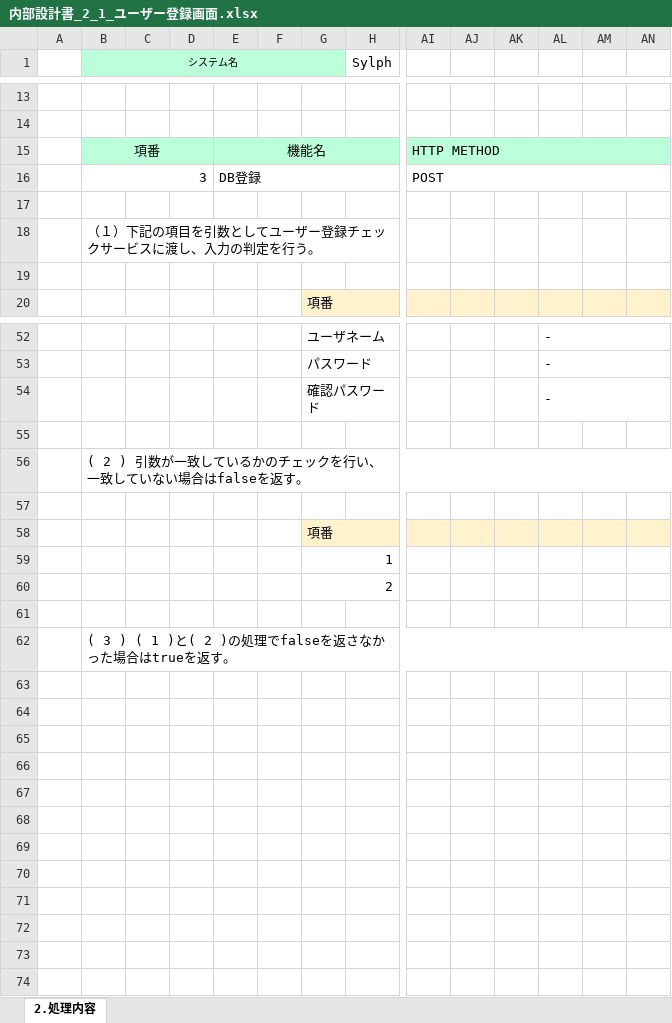
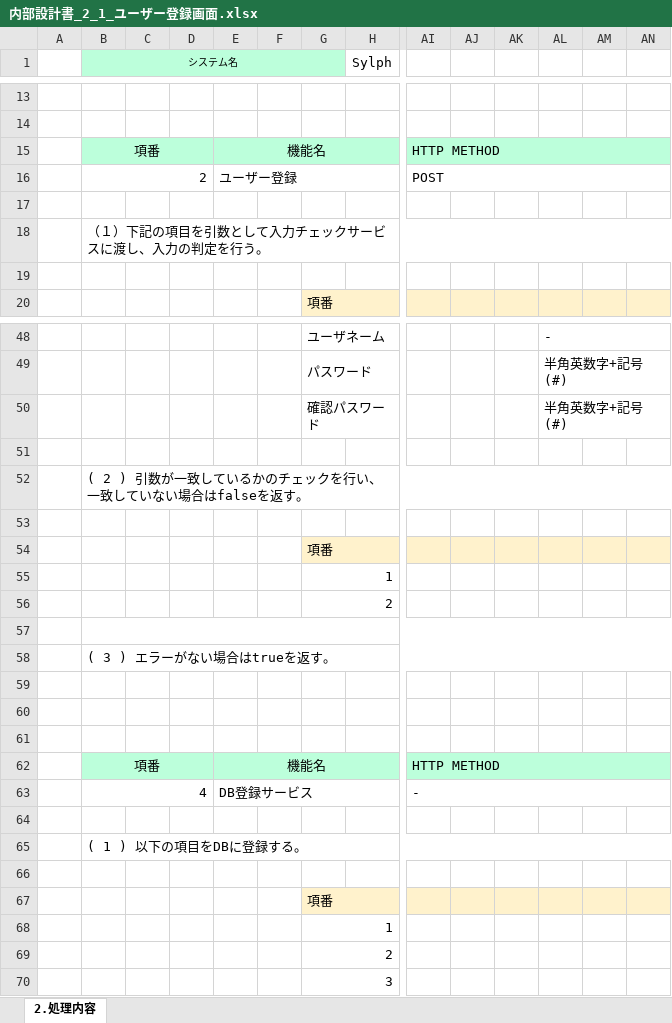
Before and after one commit to gips-yoshikawa/SYLPH-Project, an Excel workbook: 内部設計書/内部設計書_2_1_ユーザー登録画面.xlsx, sheet 2.処理内容, drawn as a sheet; only a part is shown, gaps mark what is left out; values as stored, in another font and other column widths than the file's, no borders; addresses are those after the commit; rows hold the shown columns only; the diff covers the shown part only; the diff names each change by its address in the sheet, - before the commit and + after, or states it on an @@ line.

```diff
--- a/内部設計書/内部設計書_2_1_ユーザー登録画面.xlsx (sheet 2.処理内容)
+++ b/内部設計書/内部設計書_2_1_ユーザー登録画面.xlsx (sheet 2.処理内容)
-B16 (システム名): 3
+B16 (システム名): 2
-E16: DB登録
+E16: ユーザー登録
-B18 (システム名): （１）下記の項目を引数としてユーザー登録チェックサービスに渡し、入力の判定を行う。
+B18 (システム名): （１）下記の項目を引数として入力チェックサービスに渡し、入力の判定を行う。
+B18:BX18 merged
-AL49:AL50: -
+AL49:AL50: 半角英数字+記号(#)
+B57:BX57 merged
-B58 (システム名): ( 3 ) ( 1 )と( 2 )の処理でfalseを返さなかった場合はtrueを返す。
+B58 (システム名): ( 3 ) エラーがない場合はtrueを返す。
+row 59: (empty)
+row 60: (empty)
+row 61: (empty)
+row 62:  | 項番 |  |  | 機能名 |  |  |  | HTTP METHOD
+row 63:  | 4 |  |  | DB登録サービス |  |  |  | -
+row 64: (empty)
+row 65:  | ( 1 ) 以下の項目をDBに登録する。
+row 66: (empty)
+row 67:  |  |  |  |  |  | 項番
@@ row 29 moved to row 68: 1 @@
@@ row 30 moved to row 69: 2 @@
@@ row 31 moved to row 70: 3 @@
```
Also changed, not shown: 4 added rows, 5 removed rows, 1 moved row, 9 edited cells, cell formats and merged cells elsewhere in this sheet, 内部設計書/内部設計書_2_1_ログイン.xlsx.
